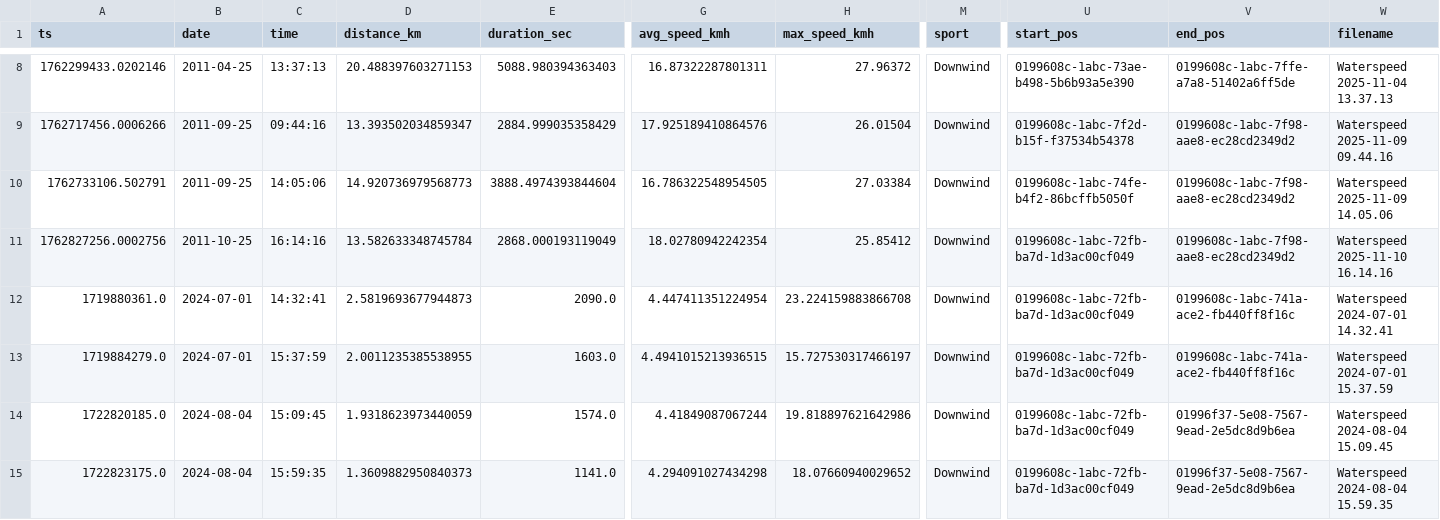
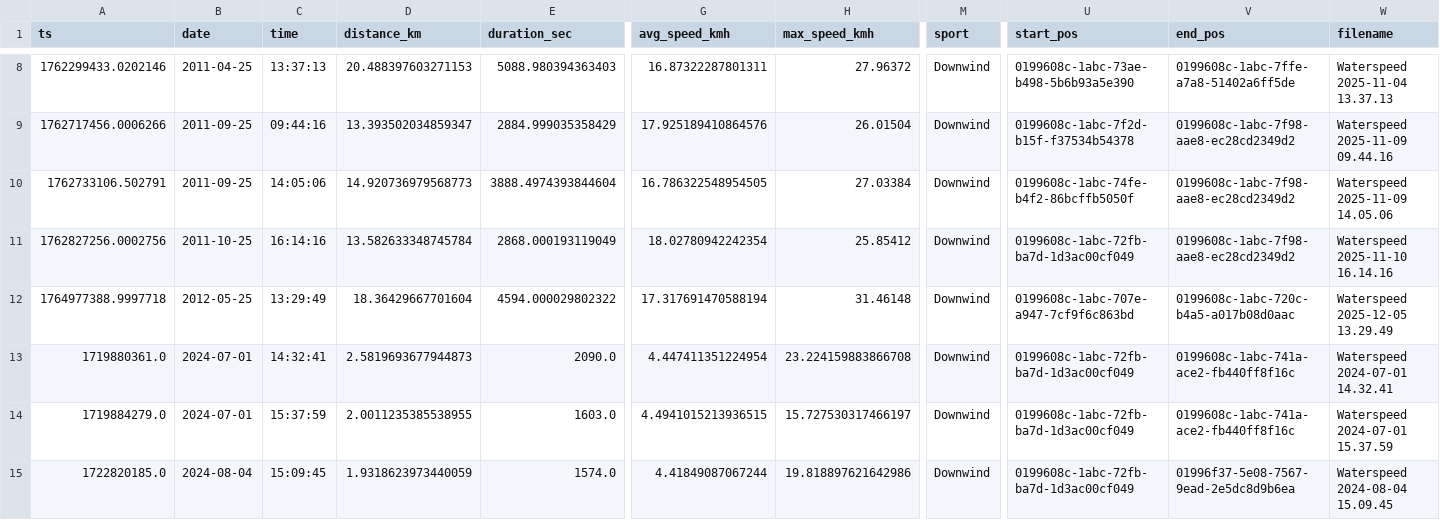
Before and after one commit to dustin/dwp, a CSV file: web/src/data/runs.csv, drawn as a sheet; only a part is shown, gaps mark what is left out; the shorter side is filled out with more unchanged rows; rows hold the shown columns only; the diff names each change by its address in the sheet, - before the commit and + after, or states it on an @@ line.

```diff
--- a/web/src/data/runs.csv
+++ b/web/src/data/runs.csv
+row 12: 1764977388.9997718 | 2012-05-25 | 13:29:49 | 18.36429667701604 | 4594.000029802322 | 17.317691470588194 | 31.46148 | Downwind | 0199608c-1abc-707e-a947-7cf9f6c863bd | 0199608c-1abc-720c-b4a5-a017b08d0aac | Waterspeed 2025-12-05 13.29.49
```
Also changed, not shown: web/src/data/crashes.csv.
